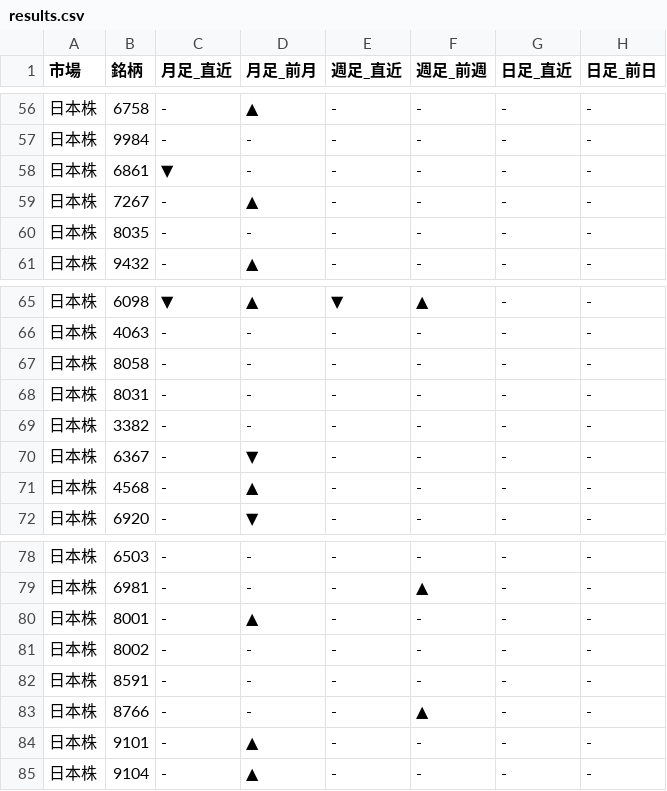
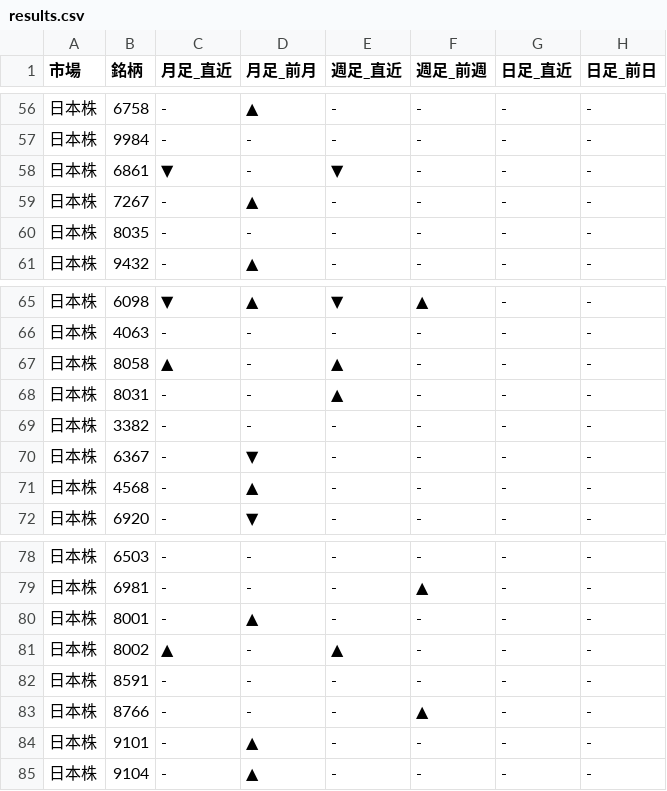
Before and after one commit to Yuya3500/pythonProject2, a CSV file: results.csv, drawn as a sheet; only a part is shown, gaps mark what is left out.

```diff
--- a/results.csv
+++ b/results.csv
@@ -57,3 +57,3 @@
 日本株,9984,-,-,-,-,-,-
-日本株,6861,▼,-,-,-,-,-
+日本株,6861,▼,-,▼,-,-,-
 日本株,7267,-,▲,-,-,-,-
@@ -66,4 +66,4 @@
 日本株,4063,-,-,-,-,-,-
-日本株,8058,-,-,-,-,-,-
-日本株,8031,-,-,-,-,-,-
+日本株,8058,▲,-,▲,-,-,-
+日本株,8031,-,-,▲,-,-,-
 日本株,3382,-,-,-,-,-,-
@@ -80,3 +80,3 @@
 日本株,8001,-,▲,-,-,-,-
-日本株,8002,-,-,-,-,-,-
+日本株,8002,▲,-,▲,-,-,-
 日本株,8591,-,-,-,-,-,-
```
